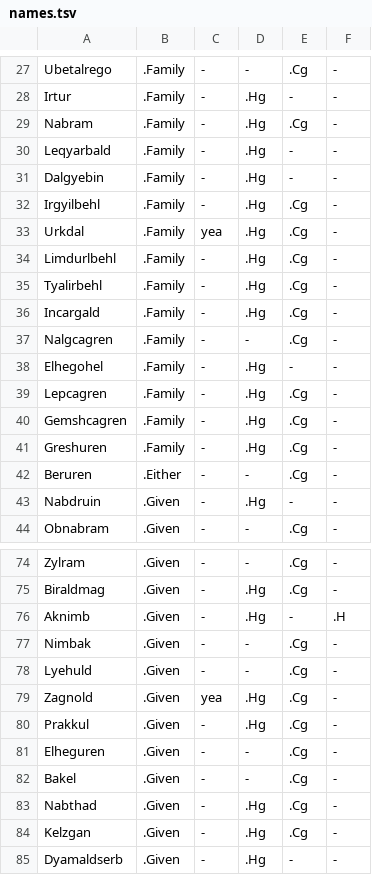
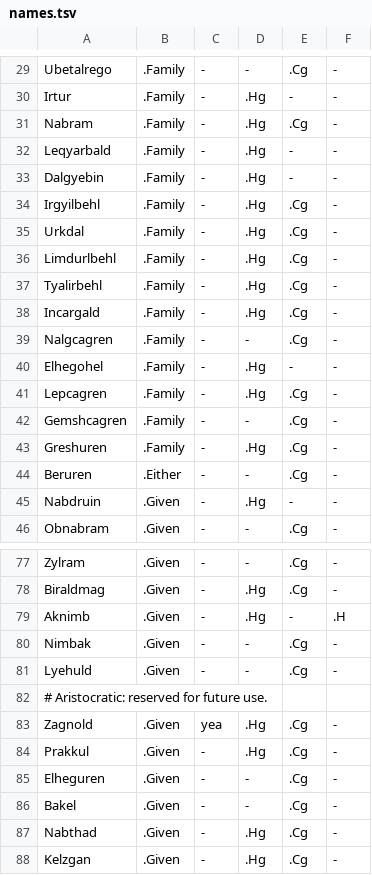
Before and after one commit to kiedtl/roguelike, a TSV file: data/names.tsv, drawn as a sheet; only a part is shown, gaps mark what is left out; the shorter side is filled out with more unchanged rows; the diff covers the shown part only.

```diff
--- a/data/names.tsv
+++ b/data/names.tsv
@@ -32,3 +34,3 @@
 "Irgyilbehl"    	.Family 	  - 	.Hg	.Cg	 -
-"Urkdal"        	.Family 	yea 	.Hg	.Cg	 -
+"Urkdal"        	.Family 	  - 	.Hg	.Cg	 -
 "Limdurlbehl"   	.Family 	  - 	.Hg	.Cg	 -
@@ -39,3 +41,3 @@
 "Lepcagren"     	.Family 	  - 	.Hg	.Cg	 -
-"Gemshcagren"   	.Family 	  - 	.Hg	.Cg	 -
+"Gemshcagren"   	.Family 	  - 	  -	.Cg	 -
 "Greshuren"     	.Family 	  - 	.Hg	.Cg	 -
@@ -78,2 +81,3 @@
 "Lyehuld"       	.Given  	  - 	  -	.Cg	 -
+# Aristocratic: reserved for future use.
 "Zagnold"       	.Given  	yea 	.Hg	.Cg	 -
```
Also changed, not shown: 3 added rows, 1 moved row and 6 edited cells elsewhere in this file, 3 other files.
